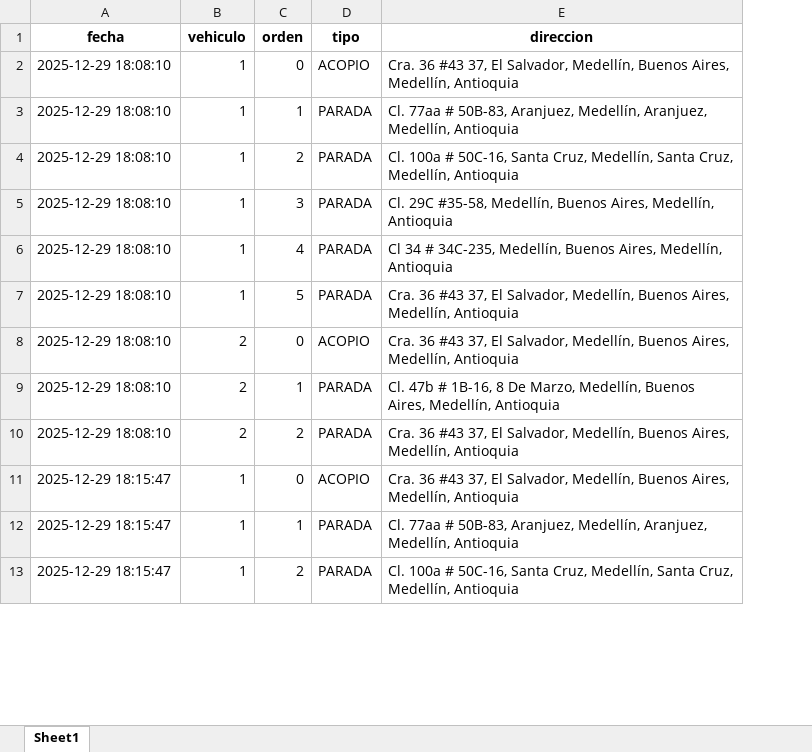
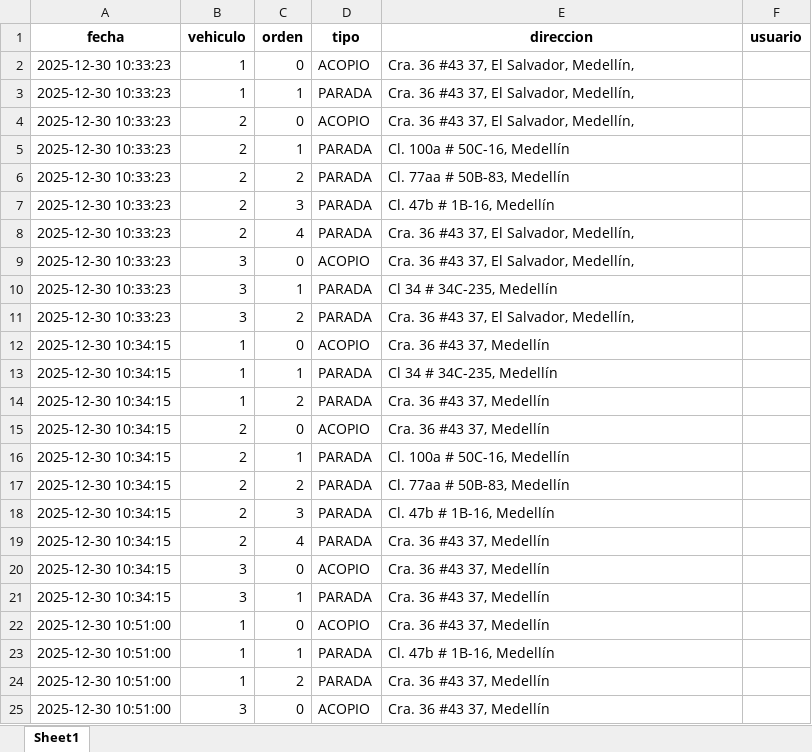
Before and after one commit to devmexicargo-dev/route_optimizer, an Excel workbook: historial_rutas.xlsx, sheet Sheet1, drawn as a sheet; only a part is shown; values as stored, in another font and other column widths than the file's, no borders; removed rows and columns are numbered as before the commit, all else as after; the diff covers the shown part only; the diff names each change by its address in the sheet, - before the commit and + after, or states it on an @@ line.

Commit message:
Optimización de rutas y Autenticacion

```diff
--- a/historial_rutas.xlsx (sheet Sheet1)
+++ b/historial_rutas.xlsx (sheet Sheet1)
+column F (usuario), empty
-A2:A3 (fecha): 2025-12-29 18:08:10
+A2:A3 (fecha): 2025-12-30 10:33:23
-E2 (direccion): …Salvador, Medellín, Buenos Aires, Medellín, Antioquia
+E2 (direccion): …Salvador, Medellín,
-E3 (direccion): Cl. 77aa # 50B-83, Aranjuez, Medellín, Aranjuez, Medellín, Antioquia
+E3 (direccion): Cra. 36 #43 37, El Salvador, Medellín,
+row 4: 2025-12-30 10:33:23 | 2 | 0 | ACOPIO | Cra. 36 #43 37, El Salvador, Medellín,
+row 5: 2025-12-30 10:33:23 | 2 | 1 | PARADA | Cl. 100a # 50C-16, Medellín
+row 6: 2025-12-30 10:33:23 | 2 | 2 | PARADA | Cl. 77aa # 50B-83, Medellín
+row 7: 2025-12-30 10:33:23 | 2 | 3 | PARADA | Cl. 47b # 1B-16, Medellín
+row 8: 2025-12-30 10:33:23 | 2 | 4 | PARADA | Cra. 36 #43 37, El Salvador, Medellín,
+row 9: 2025-12-30 10:33:23 | 3 | 0 | ACOPIO | Cra. 36 #43 37, El Salvador, Medellín,
+row 10: 2025-12-30 10:33:23 | 3 | 1 | PARADA | Cl 34 # 34C-235, Medellín
+row 11: 2025-12-30 10:33:23 | 3 | 2 | PARADA | Cra. 36 #43 37, El Salvador, Medellín,
+row 12: 2025-12-30 10:34:15 | 1 | 0 | ACOPIO | Cra. 36 #43 37, Medellín
+row 13: 2025-12-30 10:34:15 | 1 | 1 | PARADA | Cl 34 # 34C-235, Medellín
-A14 (fecha): 2025-12-29 18:08:10
+A14 (fecha): 2025-12-30 10:34:15
-E14 (direccion): Cl. 100a # 50C-16, Santa Cruz, Medellín, Santa Cruz, Medellín, Antioquia
+E14 (direccion): Cra. 36 #43 37, Medellín
-row 5: 2025-12-29 18:08:10 | 1 | 3 | PARADA | Cl. 29C #35-58, Medellín, Buenos Aires, Medellín, Antioquia
-row 6: 2025-12-29 18:08:10 | 1 | 4 | PARADA | Cl 34 # 34C-235, Medellín, Buenos Aires, Medellín, Antioquia
-row 7: 2025-12-29 18:08:10 | 1 | 5 | PARADA | Cra. 36 #43 37, El Salvador, Medellín, Buenos Aires, Medellín, Antioquia
-A15:A17 (fecha): 2025-12-29 18:08:10
+A15:A17 (fecha): 2025-12-30 10:34:15
-E15 (direccion): …#43 37, El Salvador, Medellín, Buenos Aires, Medellín, Antioquia
+E15 (direccion): …#43 37, Medellín
-E16 (direccion): Cl. 47b # 1B-16, 8 De Marzo, Medellín, Buenos Aires, Medellín, Antioquia
+E16 (direccion): Cl. 100a # 50C-16, Medellín
-E17 (direccion): Cra. 36 #43 37, El Salvador, Medellín, Buenos Aires, Medellín, Antioquia
+E17 (direccion): Cl. 77aa # 50B-83, Medellín
+row 18: 2025-12-30 10:34:15 | 2 | 3 | PARADA | Cl. 47b # 1B-16, Medellín
+row 19: 2025-12-30 10:34:15 | 2 | 4 | PARADA | Cra. 36 #43 37, Medellín
+row 20: 2025-12-30 10:34:15 | 3 | 0 | ACOPIO | Cra. 36 #43 37, Medellín
+row 21: 2025-12-30 10:34:15 | 3 | 1 | PARADA | Cra. 36 #43 37, Medellín
-A22:A24 (fecha): 2025-12-29 18:15:47
+A22:A24 (fecha): 2025-12-30 10:51:00
-E22 (direccion): …#43 37, El Salvador, Medellín, Buenos Aires, Medellín, Antioquia
+E22 (direccion): …#43 37, Medellín
-E23 (direccion): Cl. 77aa # 50B-83, Aranjuez, Medellín, Aranjuez, Medellín, Antioquia
+E23 (direccion): Cl. 47b # 1B-16, Medellín
-E24 (direccion): Cl. 100a # 50C-16, Santa Cruz, Medellín, Santa Cruz, Medellín, Antioquia
+E24 (direccion): Cra. 36 #43 37, Medellín
+row 25: 2025-12-30 10:51:00 | 3 | 0 | ACOPIO | Cra. 36 #43 37, Medellín
```
Also changed, not shown: 47 added rows and 15 edited cells elsewhere in this sheet, 6 other files.
